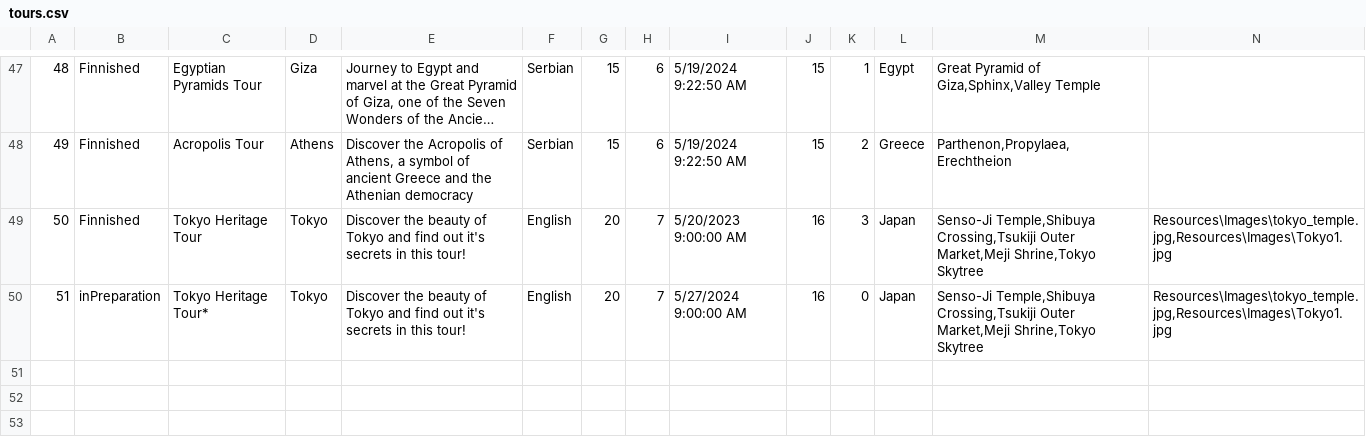
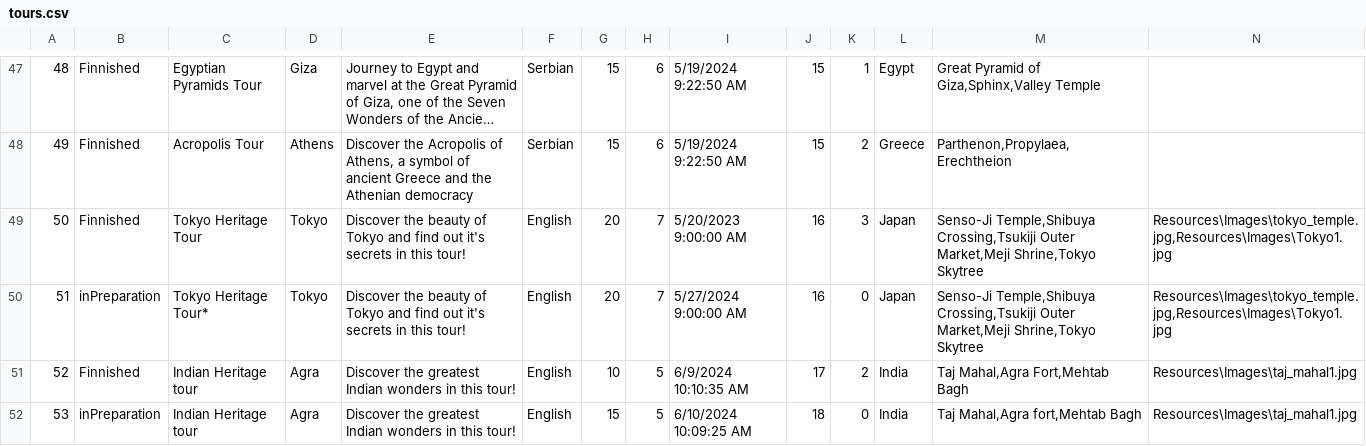
Before and after one commit to katarinap02/booking-application, a CSV file: Resources/Data/tours.csv, drawn as a sheet; only a part is shown, gaps mark what is left out; long unchanged cells end in …; rows hold the shown columns only; the diff names each change by its address in the sheet, - before the commit and + after, or states it on an @@ line.

```diff
--- a/Resources/Data/tours.csv
+++ b/Resources/Data/tours.csv
+row 51: 52 | Finnished | Indian Heritage tour | Agra | Discover the greatest Indian wonders in this tour! | English | 10 | 5 | 6/9/2024 10:10:35 AM | 17 | 2 | India | Taj Mahal,Agra Fort,Mehtab Bagh | Resources\Images\taj_mahal1.jpg
+row 52: 53 | inPreparation | Indian Heritage tour | Agra | Discover the greatest Indian wonders in this tour! | English | 15 | 5 | 6/10/2024 10:09:25 AM | 18 | 0 | India | Taj Mahal,Agra fort,Mehtab Bagh | Resources\Images\taj_mahal1.jpg
```
Also changed, not shown: Resources/Data/guide_rate.csv, Resources/Data/tour_participants.csv, 22 other files.
